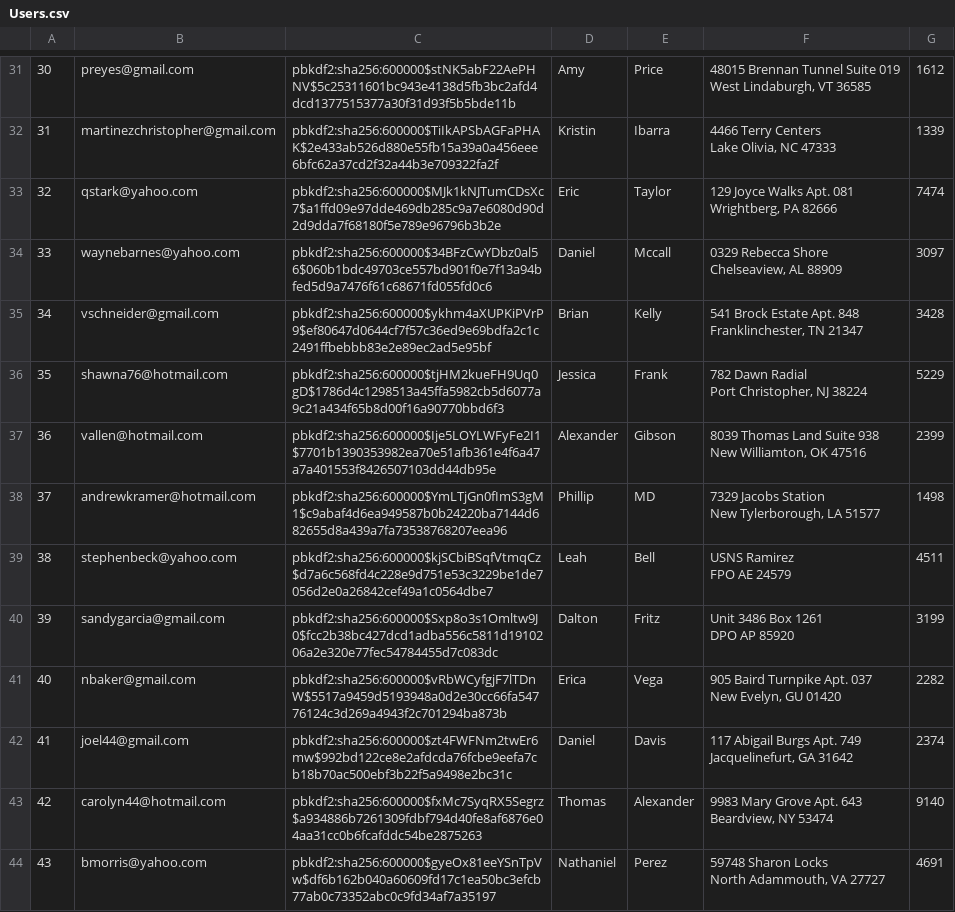
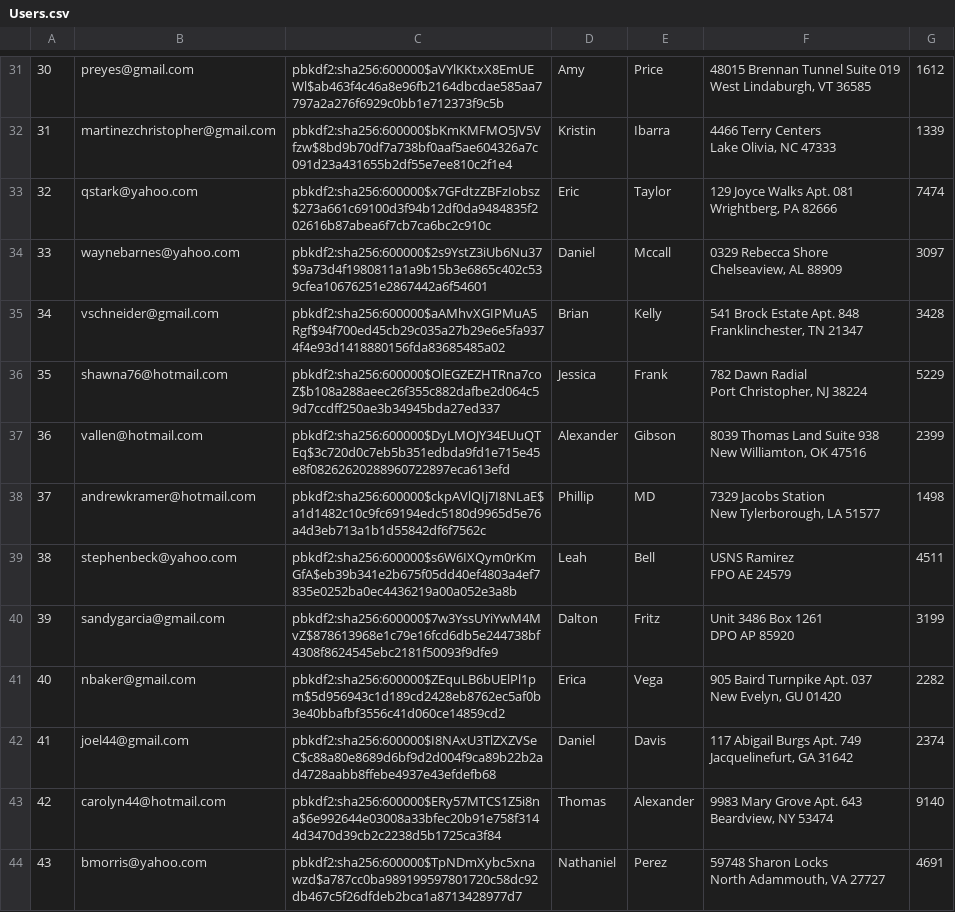
Before and after one commit to pradneshkolluru/CS316-Amazon, a CSV file: mini-amazon-skeleton-main/db/generated/Users.csv, drawn as a sheet; only a part is shown, gaps mark what is left out; the diff covers the shown part only; the diff names each change by its address in the sheet, - before the commit and + after, or states it on an @@ line.

```diff
--- a/mini-amazon-skeleton-main/db/generated/Users.csv
+++ b/mini-amazon-skeleton-main/db/generated/Users.csv
-C31: pbkdf2:sha256:600000$stNK5abF22AePHNV$5c25311601bc943e4138d5fb3bc2afd4dcd1377515377a30f31d93f5b5bde11b
+C31: pbkdf2:sha256:600000$aVYlKKtxX8EmUEWl$ab463f4c46a8e96fb2164dbcdae585aa7797a2a276f6929c0bb1e712373f9c5b
-C32: pbkdf2:sha256:600000$TiIkAPSbAGFaPHAK$2e433ab526d880e55fb15a39a0a456eee6bfc62a37cd2f32a44b3e709322fa2f
+C32: pbkdf2:sha256:600000$bKmKMFMO5JV5Vfzw$8bd9b70df7a738bf0aaf5ae604326a7c091d23a431655b2df55e7ee810c2f1e4
-C33: pbkdf2:sha256:600000$MJk1kNJTumCDsXc7$a1ffd09e97dde469db285c9a7e6080d90d2d9dda7f68180f5e789e96796b3b2e
+C33: pbkdf2:sha256:600000$x7GFdtzZBFzIobsz$273a661c69100d3f94b12df0da9484835f202616b87abea6f7cb7ca6bc2c910c
-C34: pbkdf2:sha256:600000$34BFzCwYDbz0al56$060b1bdc49703ce557bd901f0e7f13a94bfed5d9a7476f61c68671fd055fd0c6
+C34: pbkdf2:sha256:600000$2s9YstZ3iUb6Nu37$9a73d4f1980811a1a9b15b3e6865c402c539cfea10676251e2867442a6f54601
-C35: pbkdf2:sha256:600000$ykhm4aXUPKiPVrP9$ef80647d0644cf7f57c36ed9e69bdfa2c1c2491ffbebbb83e2e89ec2ad5e95bf
+C35: pbkdf2:sha256:600000$aAMhvXGIPMuA5Rgf$94f700ed45cb29c035a27b29e6e5fa9374f4e93d1418880156fda83685485a02
-C36: pbkdf2:sha256:600000$tjHM2kueFH9Uq0gD$1786d4c1298513a45ffa5982cb5d6077a9c21a434f65b8d00f16a90770bbd6f3
+C36: pbkdf2:sha256:600000$OlEGZEZHTRna7coZ$b108a288aeec26f355c882dafbe2d064c59d7ccdff250ae3b34945bda27ed337
-C37: pbkdf2:sha256:600000$Ije5LOYLWFyFe2I1$7701b1390353982ea70e51afb361e4f6a47a7a401553f8426507103dd44db95e
+C37: pbkdf2:sha256:600000$DyLMOJY34EUuQTEq$3c720d0c7eb5b351edbda9fd1e715e45e8f08262620288960722897eca613efd
-C38: pbkdf2:sha256:600000$YmLTjGn0fImS3gM1$c9abaf4d6ea949587b0b24220ba7144d682655d8a439a7fa73538768207eea96
+C38: pbkdf2:sha256:600000$ckpAVlQIj7I8NLaE$a1d1482c10c9fc69194edc5180d9965d5e76a4d3eb713a1b1d55842df6f7562c
-C39: pbkdf2:sha256:600000$kjSCbiBSqfVtmqCz$d7a6c568fd4c228e9d751e53c3229be1de7056d2e0a26842cef49a1c0564dbe7
+C39: pbkdf2:sha256:600000$s6W6IXQym0rKmGfA$eb39b341e2b675f05dd40ef4803a4ef7835e0252ba0ec4436219a00a052e3a8b
-C40: pbkdf2:sha256:600000$Sxp8o3s1Omltw9J0$fcc2b38bc427dcd1adba556c5811d1910206a2e320e77fec54784455d7c083dc
+C40: pbkdf2:sha256:600000$7w3YssUYiYwM4MvZ$878613968e1c79e16fcd6db5e244738bf4308f8624545ebc2181f50093f9dfe9
-C41: pbkdf2:sha256:600000$vRbWCyfgjF7lTDnW$5517a9459d5193948a0d2e30cc66fa54776124c3d269a4943f2c701294ba873b
+C41: pbkdf2:sha256:600000$ZEquLB6bUElPl1pm$5d956943c1d189cd2428eb8762ec5af0b3e40bbafbf3556c41d060ce14859cd2
-C42: pbkdf2:sha256:600000$zt4FWFNm2twEr6mw$992bd122ce8e2afdcda76fcbe9eefa7cb18b70ac500ebf3b22f5a9498e2bc31c
+C42: pbkdf2:sha256:600000$I8NAxU3TlZXZVSeC$c88a80e8689d6bf9d2d004f9ca89b22b2ad4728aabb8ffebe4937e43efdefb68
-C43: pbkdf2:sha256:600000$fxMc7SyqRX5Segrz$a934886b7261309fdbf794d40fe8af6876e04aa31cc0b6fcafddc54be2875263
+C43: pbkdf2:sha256:600000$ERy57MTCS1Z5i8na$6e992644e03008a33bfec20b91e758f3144d3470d39cb2c2238d5b1725ca3f84
-C44: pbkdf2:sha256:600000$gyeOx81eeYSnTpVw$df6b162b040a60609fd17c1ea50bc3efcb77ab0c73352abc0c9fd34af7a35197
+C44: pbkdf2:sha256:600000$TpNDmXybc5xnawzd$a787cc0ba989199597801720c58dc92db467c5f26dfdeb2bca1a8713428977d7
```
Also changed, not shown: 84 edited cells elsewhere in this file, mini-amazon-skeleton-main/db/generated/Cart.csv, mini-amazon-skeleton-main/db/generated/Inventory.csv, 8 other files.
